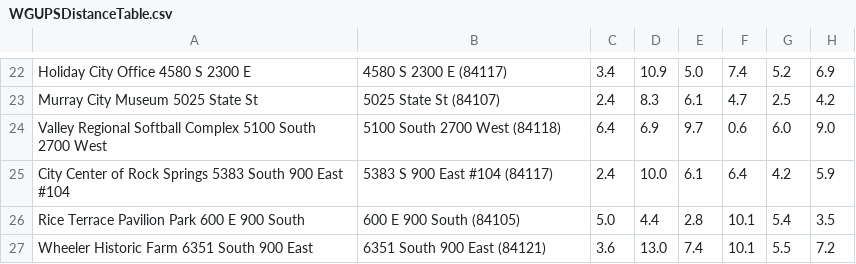
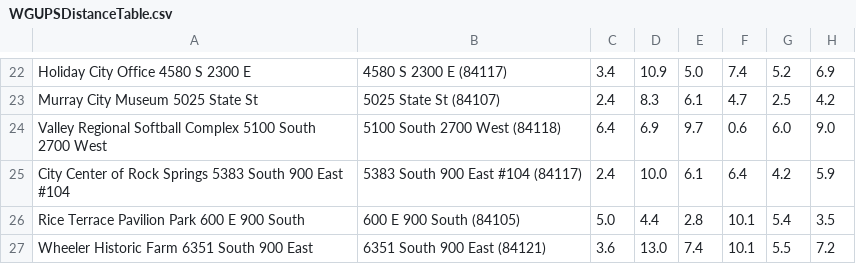
Before and after one commit to taylorlowery/WGU_C950, a CSV file: data/WGUPSDistanceTable.csv, drawn as a sheet; only a part is shown, gaps mark what is left out; the diff names each change by its address in the sheet, - before the commit and + after, or states it on an @@ line.

Commit message:
Refactor distance table and delivery algorithm for improved clarity and functionality

```diff
--- a/data/WGUPSDistanceTable.csv
+++ b/data/WGUPSDistanceTable.csv
-B25: 5383 S 900 East #104 (84117)
+B25: 5383 South 900 East #104 (84117)
```
Also changed, not shown: 6 other files.
